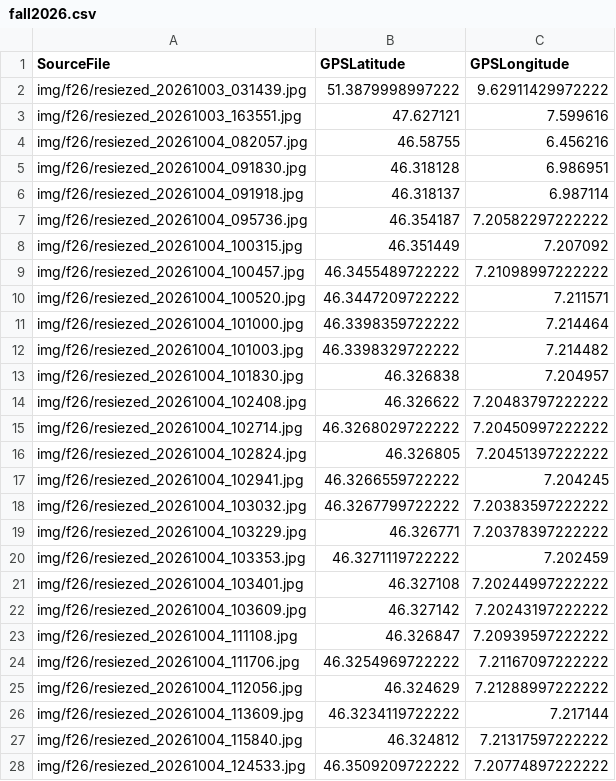
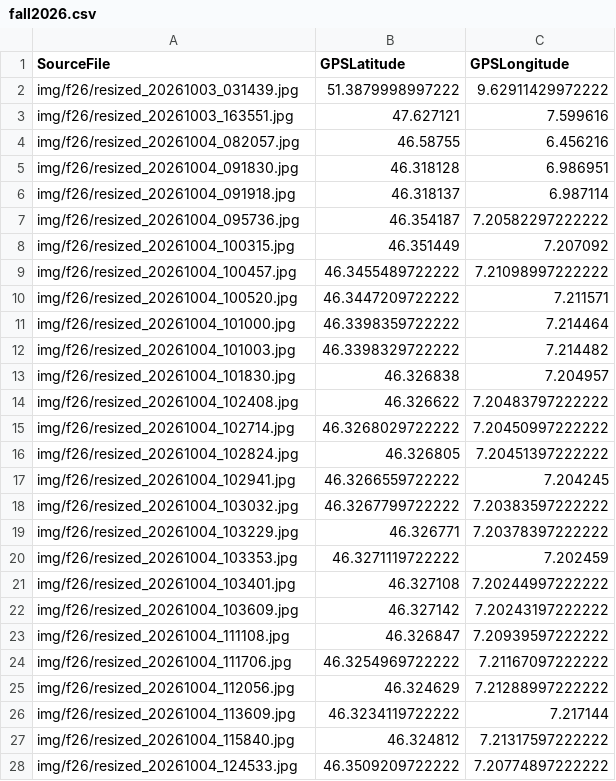
Before and after one commit to fatman00/Norway2025, a CSV file: fall2026.csv, drawn as a sheet; only a part is shown; the diff covers the shown part only.

Commit message:
Fixed reseized typo in f26 image list

```diff
--- a/fall2026.csv
+++ b/fall2026.csv
@@ -1,28 +1,28 @@
 SourceFile,GPSLatitude,GPSLongitude
-img/f26/resiezed_20261003_031439.jpg,51.3879998997222,9.62911429972222
-img/f26/resiezed_20261003_163551.jpg,47.627121,7.599616
-img/f26/resiezed_20261004_082057.jpg,46.58755,6.456216
-img/f26/resiezed_20261004_091830.jpg,46.318128,6.986951
-img/f26/resiezed_20261004_091918.jpg,46.318137,6.987114
-img/f26/resiezed_20261004_095736.jpg,46.354187,7.20582297222222
-img/f26/resiezed_20261004_100315.jpg,46.351449,7.207092
-img/f26/resiezed_20261004_100457.jpg,46.3455489722222,7.21098997222222
-img/f26/resiezed_20261004_100520.jpg,46.3447209722222,7.211571
-img/f26/resiezed_20261004_101000.jpg,46.3398359722222,7.214464
-img/f26/resiezed_20261004_101003.jpg,46.3398329722222,7.214482
-img/f26/resiezed_20261004_101830.jpg,46.326838,7.204957
-img/f26/resiezed_20261004_102408.jpg,46.326622,7.20483797222222
-img/f26/resiezed_20261004_102714.jpg,46.3268029722222,7.20450997222222
-img/f26/resiezed_20261004_102824.jpg,46.326805,7.20451397222222
-img/f26/resiezed_20261004_102941.jpg,46.3266559722222,7.204245
-img/f26/resiezed_20261004_103032.jpg,46.3267799722222,7.20383597222222
-img/f26/resiezed_20261004_103229.jpg,46.326771,7.20378397222222
-img/f26/resiezed_20261004_103353.jpg,46.3271119722222,7.202459
-img/f26/resiezed_20261004_103401.jpg,46.327108,7.20244997222222
-img/f26/resiezed_20261004_103609.jpg,46.327142,7.20243197222222
-img/f26/resiezed_20261004_111108.jpg,46.326847,7.20939597222222
-img/f26/resiezed_20261004_111706.jpg,46.3254969722222,7.21167097222222
-img/f26/resiezed_20261004_112056.jpg,46.324629,7.21288997222222
-img/f26/resiezed_20261004_113609.jpg,46.3234119722222,7.217144
-img/f26/resiezed_20261004_115840.jpg,46.324812,7.21317597222222
-img/f26/resiezed_20261004_124533.jpg,46.3509209722222,7.20774897222222
+img/f26/resized_20261003_031439.jpg,51.3879998997222,9.62911429972222
+img/f26/resized_20261003_163551.jpg,47.627121,7.599616
+img/f26/resized_20261004_082057.jpg,46.58755,6.456216
+img/f26/resized_20261004_091830.jpg,46.318128,6.986951
+img/f26/resized_20261004_091918.jpg,46.318137,6.987114
+img/f26/resized_20261004_095736.jpg,46.354187,7.20582297222222
+img/f26/resized_20261004_100315.jpg,46.351449,7.207092
+img/f26/resized_20261004_100457.jpg,46.3455489722222,7.21098997222222
+img/f26/resized_20261004_100520.jpg,46.3447209722222,7.211571
+img/f26/resized_20261004_101000.jpg,46.3398359722222,7.214464
+img/f26/resized_20261004_101003.jpg,46.3398329722222,7.214482
+img/f26/resized_20261004_101830.jpg,46.326838,7.204957
+img/f26/resized_20261004_102408.jpg,46.326622,7.20483797222222
+img/f26/resized_20261004_102714.jpg,46.3268029722222,7.20450997222222
+img/f26/resized_20261004_102824.jpg,46.326805,7.20451397222222
+img/f26/resized_20261004_102941.jpg,46.3266559722222,7.204245
+img/f26/resized_20261004_103032.jpg,46.3267799722222,7.20383597222222
+img/f26/resized_20261004_103229.jpg,46.326771,7.20378397222222
+img/f26/resized_20261004_103353.jpg,46.3271119722222,7.202459
+img/f26/resized_20261004_103401.jpg,46.327108,7.20244997222222
+img/f26/resized_20261004_103609.jpg,46.327142,7.20243197222222
+img/f26/resized_20261004_111108.jpg,46.326847,7.20939597222222
+img/f26/resized_20261004_111706.jpg,46.3254969722222,7.21167097222222
+img/f26/resized_20261004_112056.jpg,46.324629,7.21288997222222
+img/f26/resized_20261004_113609.jpg,46.3234119722222,7.217144
+img/f26/resized_20261004_115840.jpg,46.324812,7.21317597222222
+img/f26/resized_20261004_124533.jpg,46.3509209722222,7.20774897222222
```
Also changed, not shown: 104 edited cells elsewhere in this file, 1 other file.
